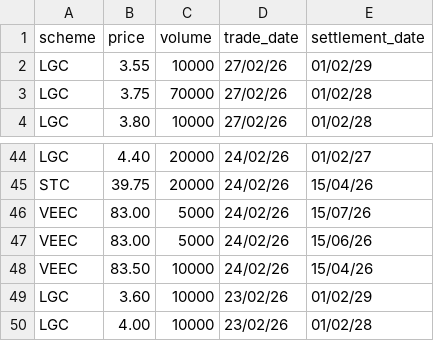
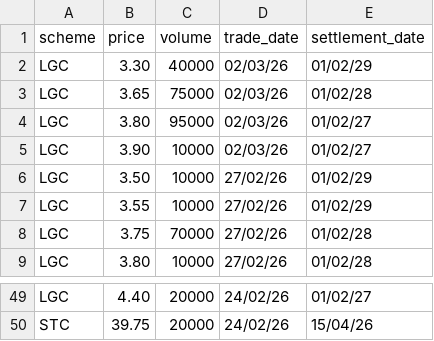
Before and after one commit to nwbort/lgc-forward-prices, a CSV file: forward_trades.csv, drawn as a sheet; only a part is shown, gaps mark what is left out.

```diff
--- a/forward_trades.csv
+++ b/forward_trades.csv
@@ -1,2 +1,7 @@
 scheme,price,volume,trade_date,settlement_date
+LGC,3.30,40000,02/03/26,01/02/29
+LGC,3.65,75000,02/03/26,01/02/28
+LGC,3.80,95000,02/03/26,01/02/27
+LGC,3.90,10000,02/03/26,01/02/27
+LGC,3.50,10000,27/02/26,01/02/29
 LGC,3.55,10000,27/02/26,01/02/29
@@ -45,6 +50 @@ LGC,4.40,20000,24/02/26,01/02/27
 STC,39.75,20000,24/02/26,15/04/26
-VEEC,83.00,5000,24/02/26,15/07/26
-VEEC,83.00,5000,24/02/26,15/06/26
-VEEC,83.50,10000,24/02/26,15/04/26
-LGC,3.60,10000,23/02/26,01/02/29
-LGC,4.00,10000,23/02/26,01/02/28
```
Also changed, not shown: spot_trades.csv.
